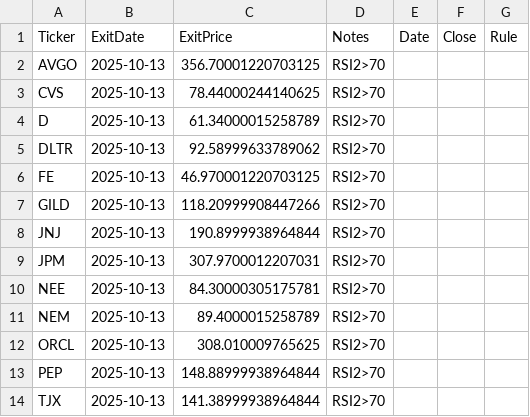
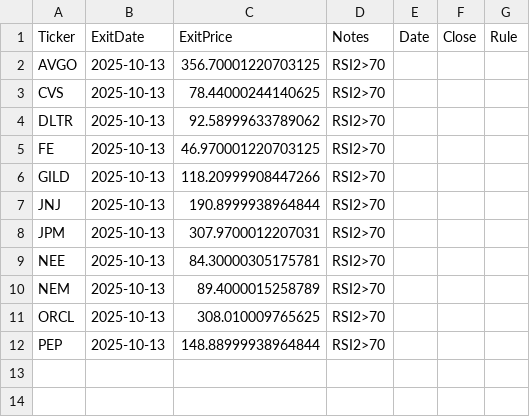
Before and after one commit to mpincus/swing-systems, a CSV file: outputs/rsi2_us/exits_2025-10-13.csv, drawn as a sheet; the diff names each change by its address in the sheet, - before the commit and + after, or states it on an @@ line.

```diff
--- a/outputs/rsi2_us/exits_2025-10-13.csv
+++ b/outputs/rsi2_us/exits_2025-10-13.csv
-row 4: D | 2025-10-13 | 61.34000015258789 | RSI2>70
-row 14: TJX | 2025-10-13 | 141.38999938964844 | RSI2>70
```
Also changed, not shown: outputs/rsi2_us/open_positions_2025-10-13.csv, 3 other files.
